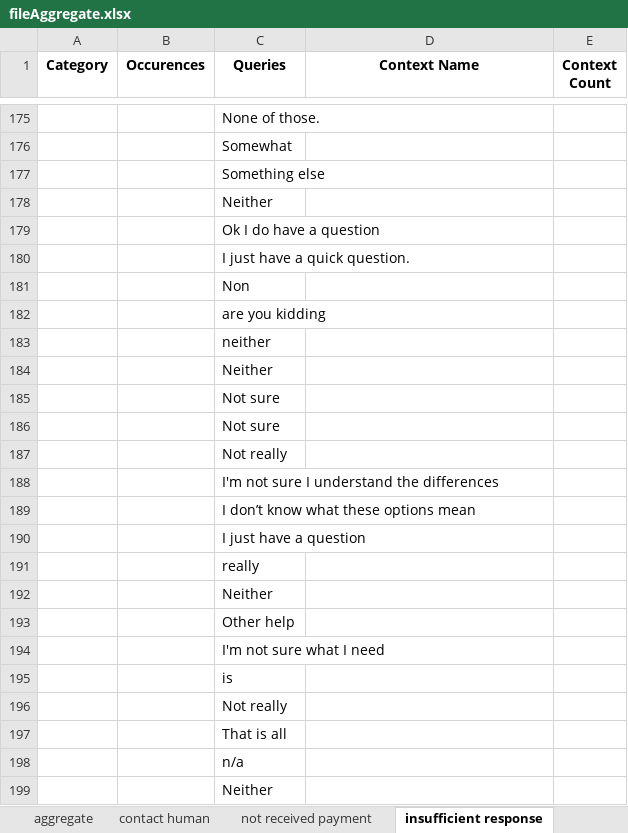
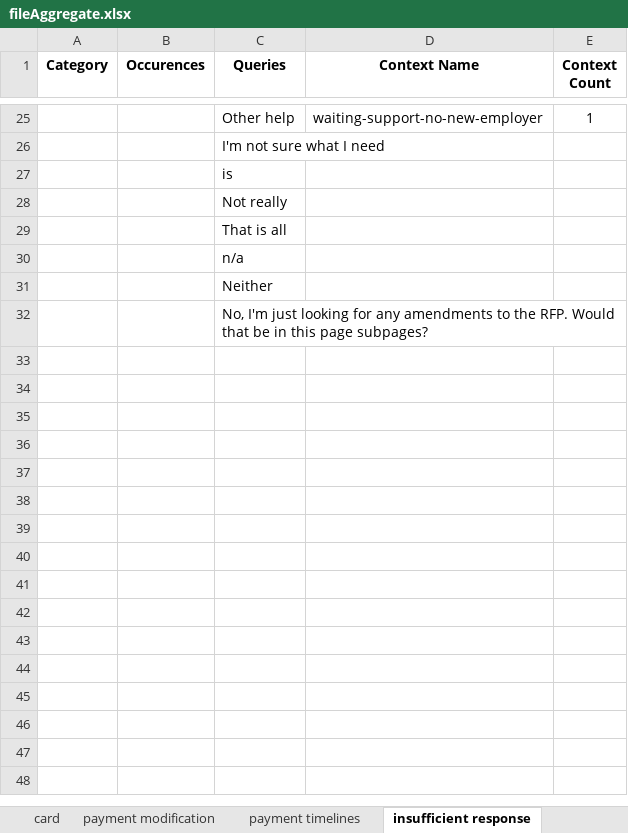
Before and after one commit to CambriaSolutions/webchat-analytics, an Excel workbook: autoMl/helpers/fileAggregate.xlsx, sheet insufficient response, drawn as a sheet; only a part is shown, gaps mark what is left out; the shorter side is filled out with more unchanged rows; values as stored, in another font and other column widths than the file's, no borders; removed rows and columns are numbered as before the commit, all else as after; the diff covers the shown part only; the diff names each change by its address in the sheet, - before the commit and + after, or states it on an @@ line.

```diff
--- a/autoMl/helpers/fileAggregate.xlsx (sheet insufficient response)
+++ b/autoMl/helpers/fileAggregate.xlsx (sheet insufficient response)
-row 175:  |  | None of those.
-row 176:  |  | Somewhat
-row 177:  |  | Something else
-row 178:  |  | Neither
-row 179:  |  | Ok I do have a question
-row 180:  |  | I just have a quick question.
-row 181:  |  | Non
-row 182:  |  | are you kidding
-row 183:  |  | neither
-row 184:  |  | Neither
-row 185:  |  | Not sure
-row 186:  |  | Not sure
-row 187:  |  | Not really
-row 188:  |  | I'm not sure I understand the differences
-row 189:  |  | I don’t know what these options mean
-row 190:  |  | I just have a question
-row 191:  |  | really
-row 192:  |  | Neither
-row 193:  |  | Other help
+row 25:  |  | Other help | waiting-support-no-new-employer | 1
```
Also changed, not shown: 17 added rows, 167 removed rows and 10 edited cells elsewhere in this sheet, sheet aggregate, sheet contact human, sheet not received payment, sheet gratitude, sheet case status, sheet card, 38 more sheets, other sheet tabs, 56 other files.
